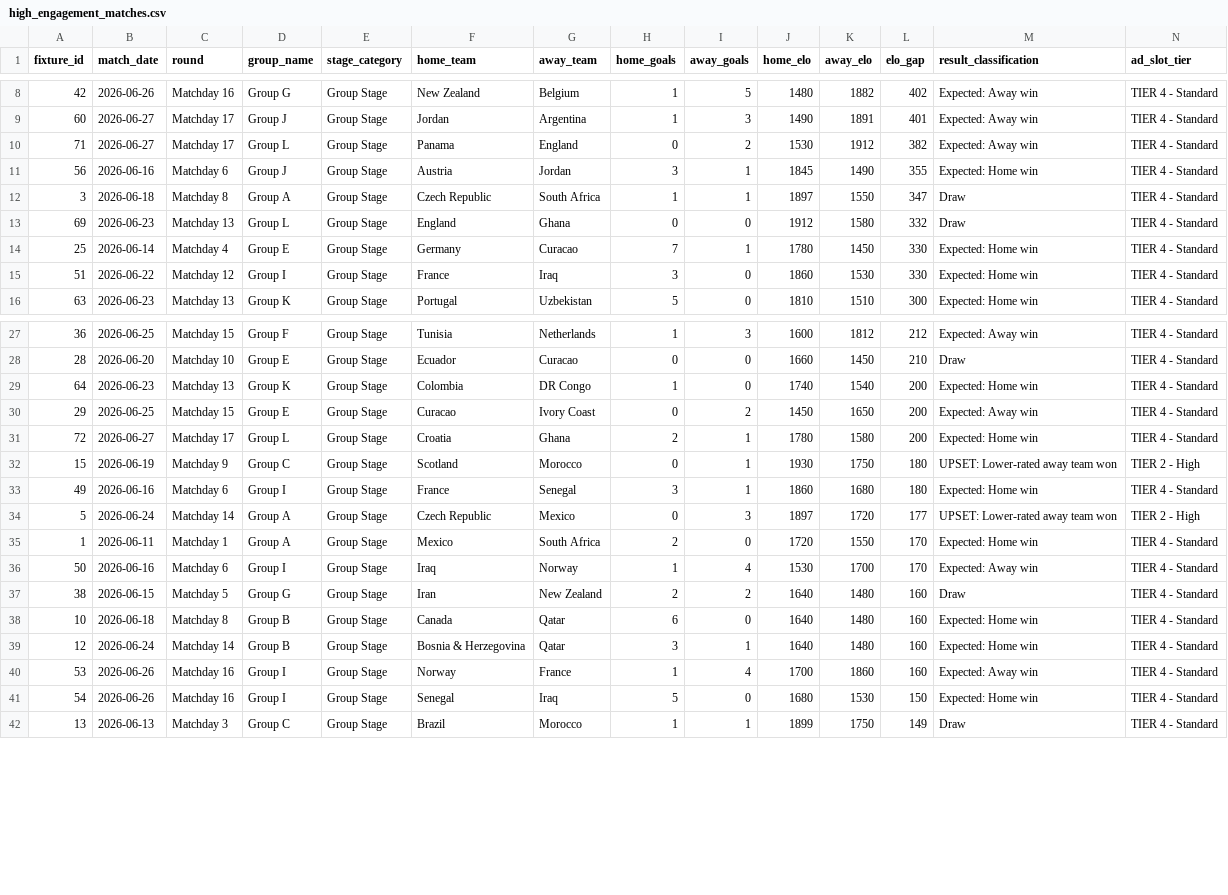
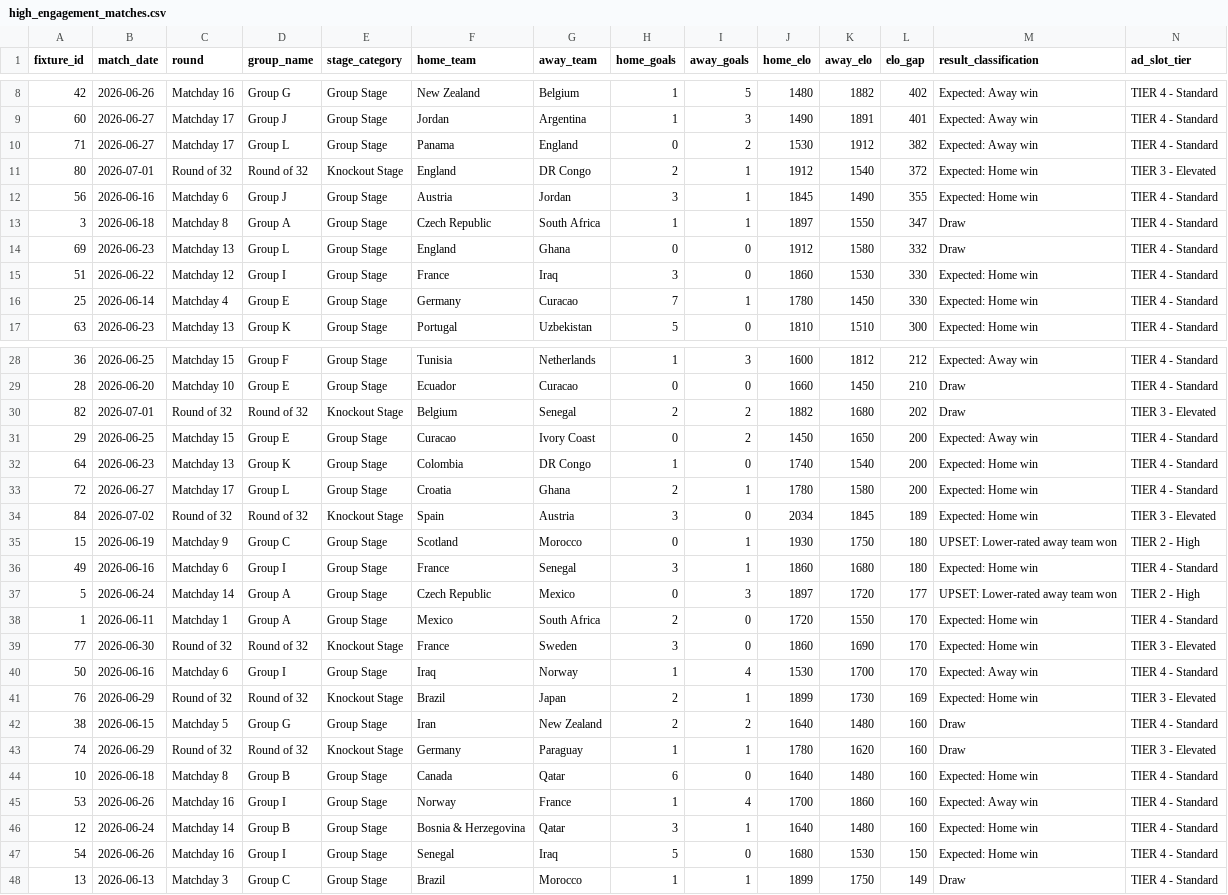
Before and after one commit to vishnusdb/worldcup-broadcaster-pipeline, a CSV file: data/processed/high_engagement_matches.csv, drawn as a sheet; only a part is shown, gaps mark what is left out; the diff covers the shown part only.

```diff
--- a/data/processed/high_engagement_matches.csv
+++ b/data/processed/high_engagement_matches.csv
@@ -10,2 +10,3 @@ fixture_id,match_date,round,group_name,stage_category,home_team,away_team,home_g
 71,2026-06-27,"Matchday 17","Group L","Group Stage",Panama,England,0,2,1530,1912,382,"Expected: Away win","TIER 4 - Standard"
+80,2026-07-01,"Round of 32","Round of 32","Knockout Stage",England,"DR Congo",2,1,1912,1540,372,"Expected: Home win","TIER 3 - Elevated"
 56,2026-06-16,"Matchday 6","Group J","Group Stage",Austria,Jordan,3,1,1845,1490,355,"Expected: Home win","TIER 4 - Standard"
@@ -13,4 +14,4 @@ fixture_id,match_date,round,group_name,stage_category,home_team,away_team,home_g
 69,2026-06-23,"Matchday 13","Group L","Group Stage",England,Ghana,0,0,1912,1580,332,Draw,"TIER 4 - Standard"
+51,2026-06-22,"Matchday 12","Group I","Group Stage",France,Iraq,3,0,1860,1530,330,"Expected: Home win","TIER 4 - Standard"
 25,2026-06-14,"Matchday 4","Group E","Group Stage",Germany,Curacao,7,1,1780,1450,330,"Expected: Home win","TIER 4 - Standard"
-51,2026-06-22,"Matchday 12","Group I","Group Stage",France,Iraq,3,0,1860,1530,330,"Expected: Home win","TIER 4 - Standard"
 63,2026-06-23,"Matchday 13","Group K","Group Stage",Portugal,Uzbekistan,5,0,1810,1510,300,"Expected: Home win","TIER 4 - Standard"
@@ -28,5 +29,7 @@ fixture_id,match_date,round,group_name,stage_category,home_team,away_team,home_g
 28,2026-06-20,"Matchday 10","Group E","Group Stage",Ecuador,Curacao,0,0,1660,1450,210,Draw,"TIER 4 - Standard"
+82,2026-07-01,"Round of 32","Round of 32","Knockout Stage",Belgium,Senegal,2,2,1882,1680,202,Draw,"TIER 3 - Elevated"
+29,2026-06-25,"Matchday 15","Group E","Group Stage",Curacao,"Ivory Coast",0,2,1450,1650,200,"Expected: Away win","TIER 4 - Standard"
 64,2026-06-23,"Matchday 13","Group K","Group Stage",Colombia,"DR Congo",1,0,1740,1540,200,"Expected: Home win","TIER 4 - Standard"
-29,2026-06-25,"Matchday 15","Group E","Group Stage",Curacao,"Ivory Coast",0,2,1450,1650,200,"Expected: Away win","TIER 4 - Standard"
 72,2026-06-27,"Matchday 17","Group L","Group Stage",Croatia,Ghana,2,1,1780,1580,200,"Expected: Home win","TIER 4 - Standard"
+84,2026-07-02,"Round of 32","Round of 32","Knockout Stage",Spain,Austria,3,0,2034,1845,189,"Expected: Home win","TIER 3 - Elevated"
 15,2026-06-19,"Matchday 9","Group C","Group Stage",Scotland,Morocco,0,1,1930,1750,180,"UPSET: Lower-rated away team won","TIER 2 - High"
@@ -35,7 +38,10 @@ fixture_id,match_date,round,group_name,stage_category,home_team,away_team,home_g
 1,2026-06-11,"Matchday 1","Group A","Group Stage",Mexico,"South Africa",2,0,1720,1550,170,"Expected: Home win","TIER 4 - Standard"
+77,2026-06-30,"Round of 32","Round of 32","Knockout Stage",France,Sweden,3,0,1860,1690,170,"Expected: Home win","TIER 3 - Elevated"
 50,2026-06-16,"Matchday 6","Group I","Group Stage",Iraq,Norway,1,4,1530,1700,170,"Expected: Away win","TIER 4 - Standard"
+76,2026-06-29,"Round of 32","Round of 32","Knockout Stage",Brazil,Japan,2,1,1899,1730,169,"Expected: Home win","TIER 3 - Elevated"
 38,2026-06-15,"Matchday 5","Group G","Group Stage",Iran,"New Zealand",2,2,1640,1480,160,Draw,"TIER 4 - Standard"
+74,2026-06-29,"Round of 32","Round of 32","Knockout Stage",Germany,Paraguay,1,1,1780,1620,160,Draw,"TIER 3 - Elevated"
 10,2026-06-18,"Matchday 8","Group B","Group Stage",Canada,Qatar,6,0,1640,1480,160,"Expected: Home win","TIER 4 - Standard"
+53,2026-06-26,"Matchday 16","Group I","Group Stage",Norway,France,1,4,1700,1860,160,"Expected: Away win","TIER 4 - Standard"
 12,2026-06-24,"Matchday 14","Group B","Group Stage","Bosnia & Herzegovina",Qatar,3,1,1640,1480,160,"Expected: Home win","TIER 4 - Standard"
-53,2026-06-26,"Matchday 16","Group I","Group Stage",Norway,France,1,4,1700,1860,160,"Expected: Away win","TIER 4 - Standard"
 54,2026-06-26,"Matchday 16","Group I","Group Stage",Senegal,Iraq,5,0,1680,1530,150,"Expected: Home win","TIER 4 - Standard"
```
Also changed, not shown: 6 added rows and 5 moved rows elsewhere in this file, data/processed/final_standings.csv, data/raw/matches.csv.
